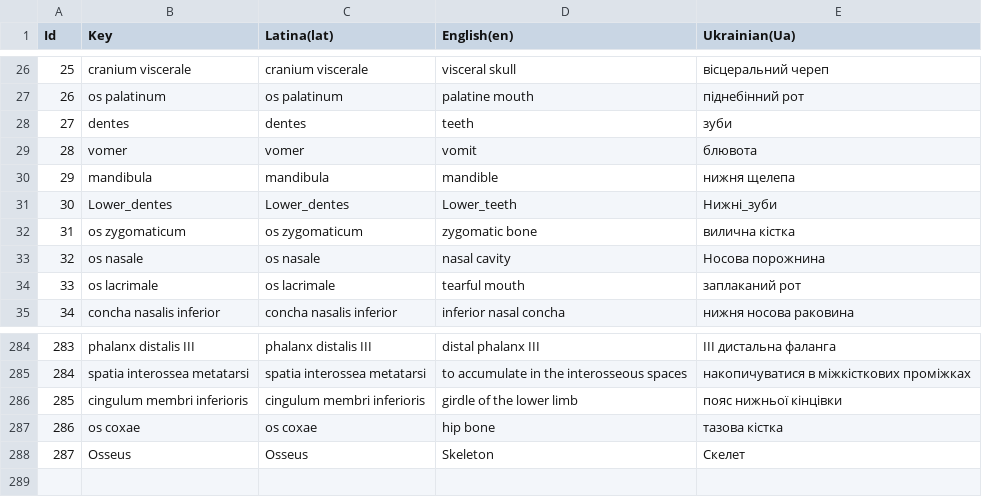
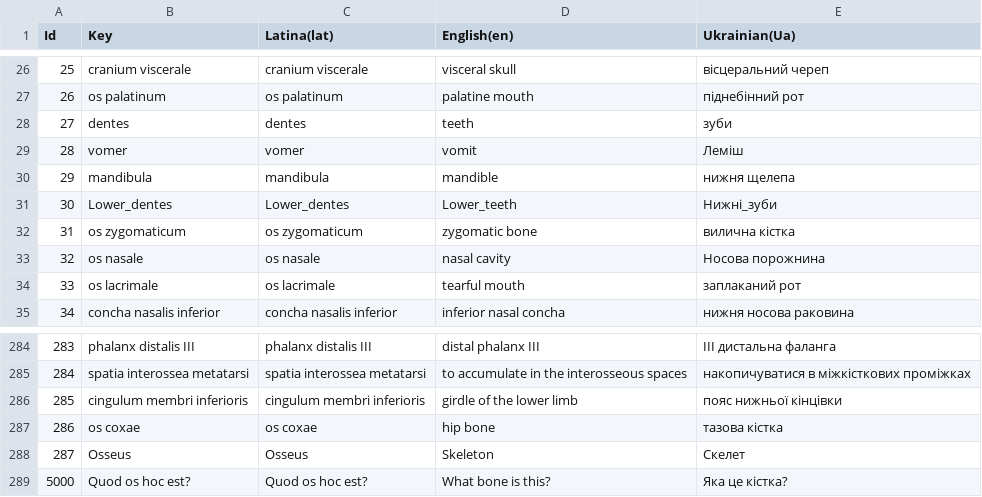
Before and after one commit to Yahta20/BodyAtlas, a CSV file: Atlas/Assets/Resources/lang.csv, drawn as a sheet; only a part is shown, gaps mark what is left out.

Commit message:
UPDATE bone interaction

```diff
--- a/Atlas/Assets/Resources/lang.csv
+++ b/Atlas/Assets/Resources/lang.csv
@@ -28,3 +28,3 @@ Id,Key,Latina(lat),English(en),Ukrainian(Ua)
 27,dentes,dentes,teeth,зуби
-28,vomer,vomer,vomit,блювота
+28,vomer,vomer,vomit,Леміш
 29,mandibula,mandibula,mandible,нижня щелепа
@@ -288 +288,2 @@ Id,Key,Latina(lat),English(en),Ukrainian(Ua)
 287,Osseus,Osseus,Skeleton,Скелет
+5000,Quod os hoc est?,Quod os hoc est?,What bone is this?,Яка це кістка?
```
Also changed, not shown: 18 other files.
